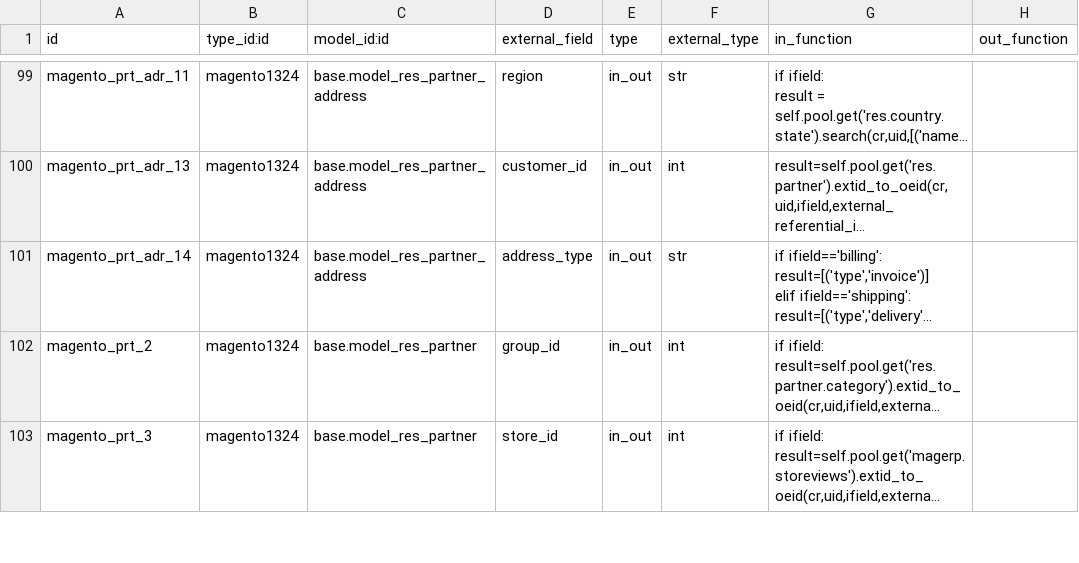
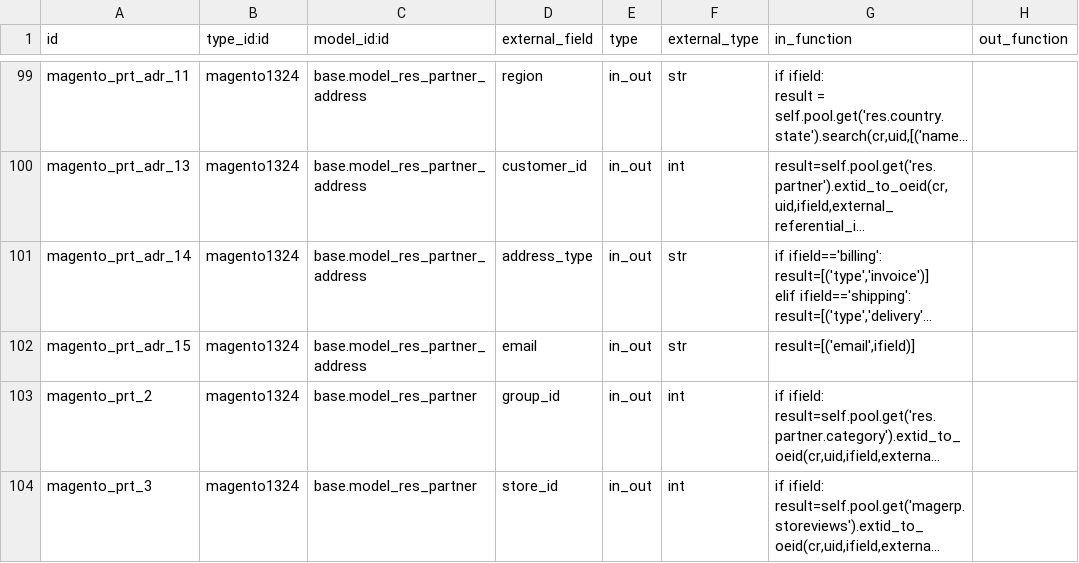
Before and after one commit to florian-dacosta/connector-magento, a CSV file: settings/external.mappinglines.template.csv, drawn as a sheet; only a part is shown, gaps mark what is left out; long unchanged cells end in …; the diff names each change by its address in the sheet, - before the commit and + after, or states it on an @@ line.

Commit message:
[IMP] Newsletter Subscriber: - Import All Customers Magento to OpenERP - Import Newsletters Subscriber - Export Newsletter UnSubscriber Instance Active: - Active instance for Scheduler Actions Attention: Needs update magento-module code in Magento (Newsletter Subscriber webservices is not avaible Magento core)

```diff
--- a/settings/external.mappinglines.template.csv
+++ b/settings/external.mappinglines.template.csv
+row 102: magento_prt_adr_15 | magento1324 | base.model_res_partner_address | email | in_out | str | result=[('email',ifield)]
```
Also changed, not shown: 6 other files.
